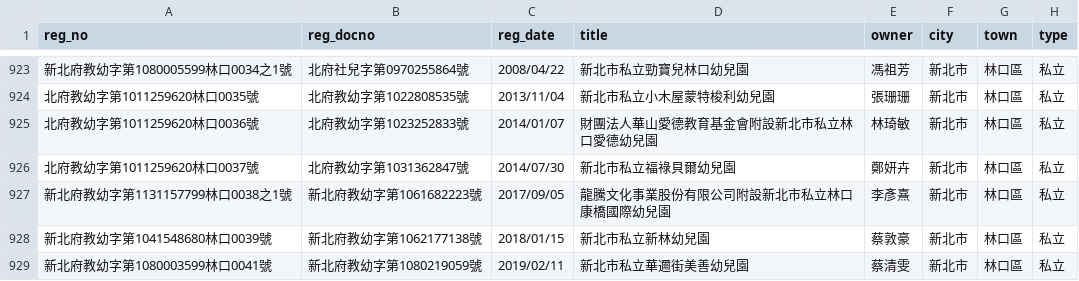
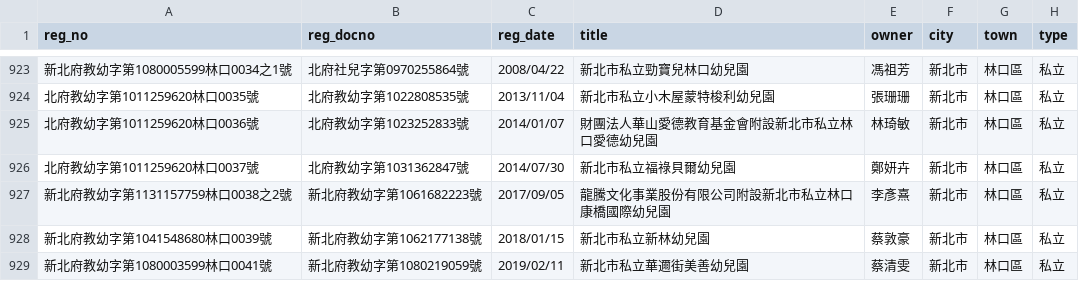
Before and after one commit to kiang/ap.ece.moe.edu.tw, a CSV file: docs/data/新北市.csv, drawn as a sheet; only a part is shown, gaps mark what is left out; the diff names each change by its address in the sheet, - before the commit and + after, or states it on an @@ line.

```diff
--- a/docs/data/新北市.csv
+++ b/docs/data/新北市.csv
-A927 (reg_no): 新北府教幼字第1131157799林口0038之1號
+A927 (reg_no): 新北府教幼字第1131157759林口0038之2號
```
Also changed, not shown: 1 other file.
